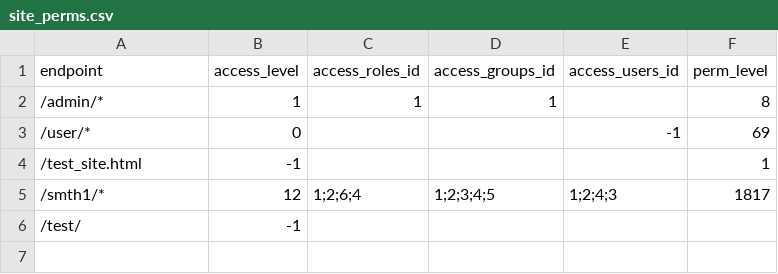
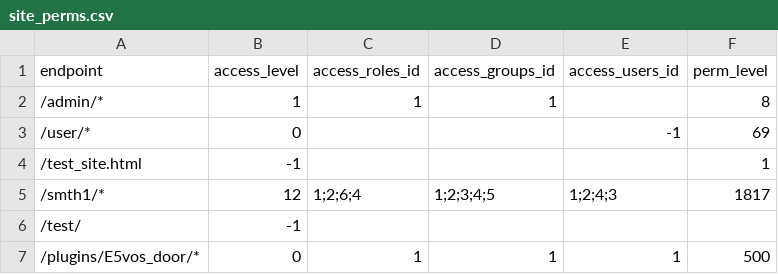
Before and after one commit to Levvi07/Webmanager, a CSV file: data/site_perms.csv, drawn as a sheet; the diff names each change by its address in the sheet, - before the commit and + after, or states it on an @@ line.

Commit message:
Door software done

```diff
--- a/data/site_perms.csv
+++ b/data/site_perms.csv
+row 7: /plugins/E5vos_door/* | 0 | 1 | 1 | 1 | 500
```
Also changed, not shown: data/tokens.csv, 13 other files.
